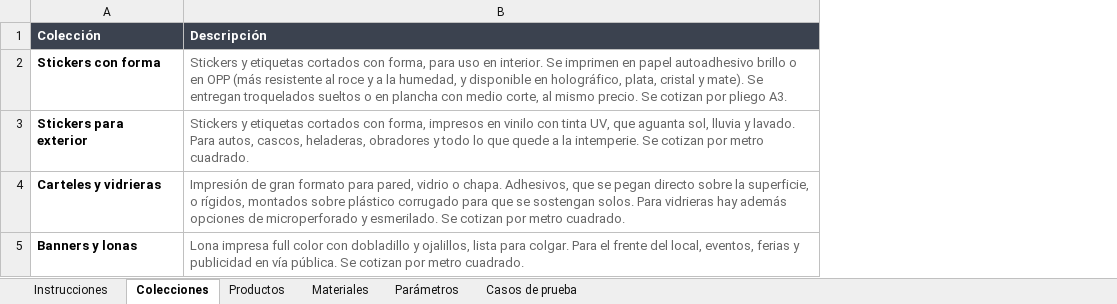
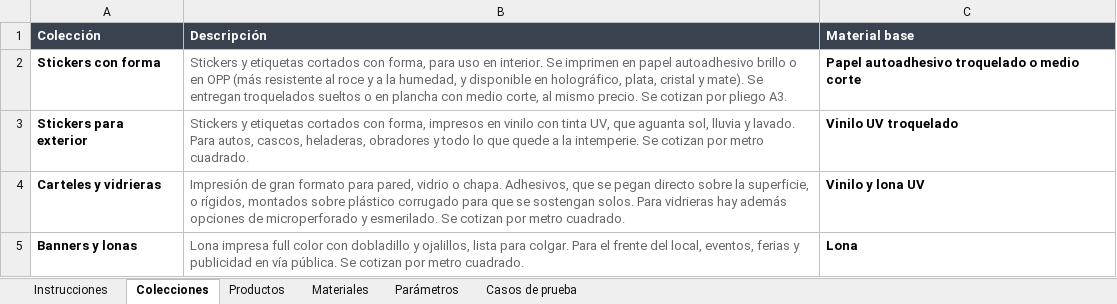
Before and after one commit to MartinFernandezSantia/AI-OS, an Excel workbook: project-context/TerminalGrafica/whatsapp-rag/Catalogo-TG-v2.xlsx, sheet Colecciones, drawn as a sheet; values as stored, in another font and other column widths than the file's, no borders; the diff names each change by its address in the sheet, - before the commit and + after, or states it on an @@ line.

```diff
--- a/project-context/TerminalGrafica/whatsapp-rag/Catalogo-TG-v2.xlsx (sheet Colecciones)
+++ b/project-context/TerminalGrafica/whatsapp-rag/Catalogo-TG-v2.xlsx (sheet Colecciones)
+column C (Material base), rows 2-5: Papel autoadhesivo troquelado o medio corte | Vinilo UV troquelado | Vinilo y lona UV | Lona
```
Also changed, not shown: 1 other file.
